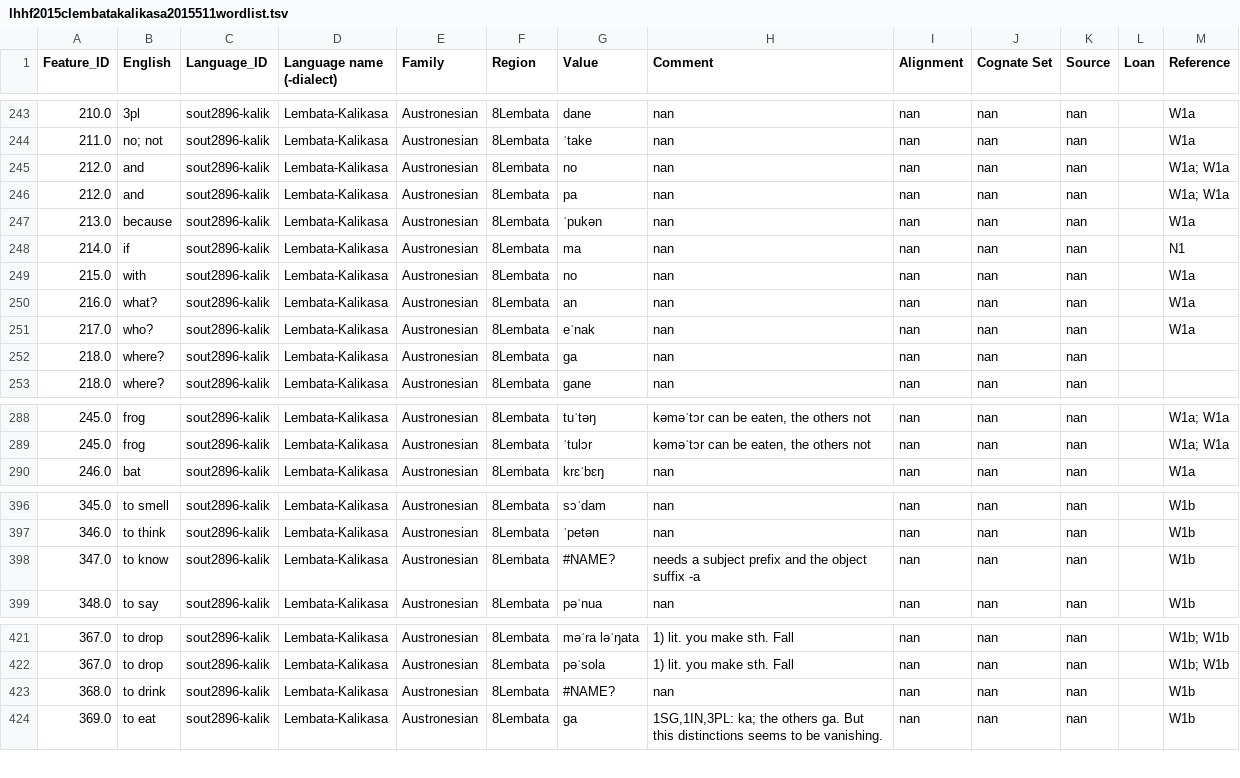
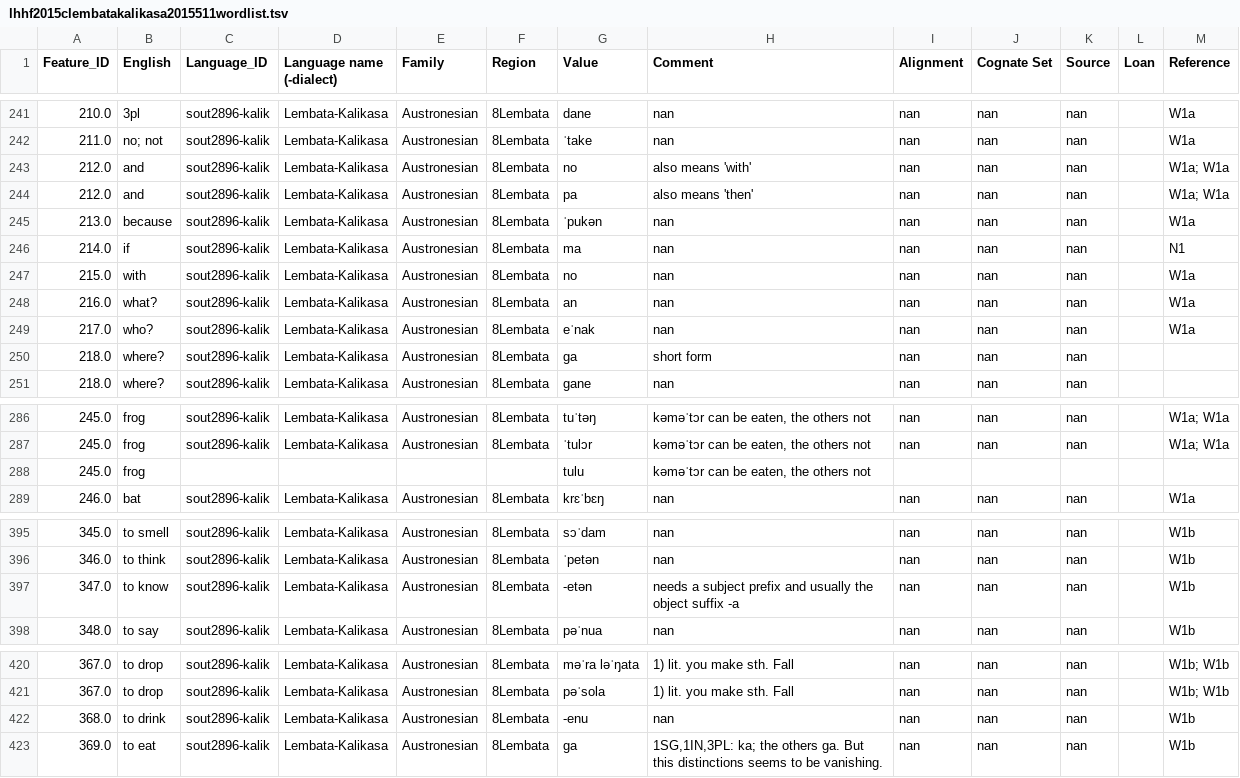
Before and after one commit to xrotwang/lexirumah-data, a TSV file: datasets/lhhf2015clembatakalikasa2015511wordlist.tsv, drawn as a sheet; only a part is shown, gaps mark what is left out; addresses are those after the commit; the diff covers the shown part only; the diff names each change by its address in the sheet, - before the commit and + after, or states it on an @@ line.

Commit message:
update of wordlist

```diff
--- a/datasets/lhhf2015clembatakalikasa2015511wordlist.tsv
+++ b/datasets/lhhf2015clembatakalikasa2015511wordlist.tsv
-H243 (Comment): nan
+H243 (Comment): also means 'with'
-H244 (Comment): nan
+H244 (Comment): also means 'then'
-H250 (Comment): nan
+H250 (Comment): short form
+row 288: 245.0 | frog |  |  |  |  | tulu | kəməˈtɔr can be eaten, the others not
-G397 (Value): #NAME?
+G397 (Value): -etən
-H397 (Comment): …prefix and the object…
+H397 (Comment): …prefix and usually the object…
-G422 (Value): #NAME?
+G422 (Value): -enu
```
Also changed, not shown: 2 removed rows and 1 edited cell elsewhere in this file.
